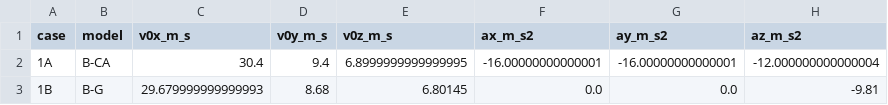
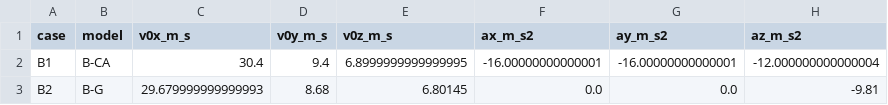
Before and after one commit to KimonLu/2026UPC, a CSV file: data/part02/part2_baseline_summary.csv, drawn as a sheet; only a part is shown; the diff names each change by its address in the sheet, - before the commit and + after, or states it on an @@ line.

```diff
--- a/data/part02/part2_baseline_summary.csv
+++ b/data/part02/part2_baseline_summary.csv
-A2 (case): 1A
+A2 (case): B1
-A3 (case): 1B
+A3 (case): B2
```
Also changed, not shown: data/part03/cases.csv, data/part03/trajectories.csv, 48 other files.
